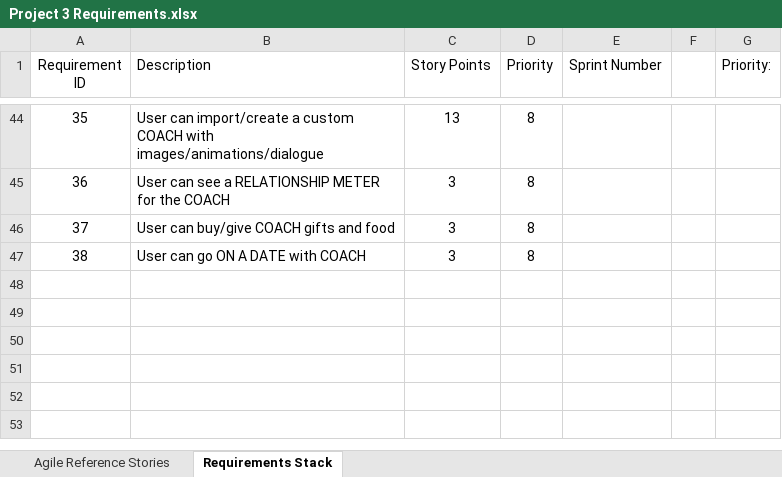
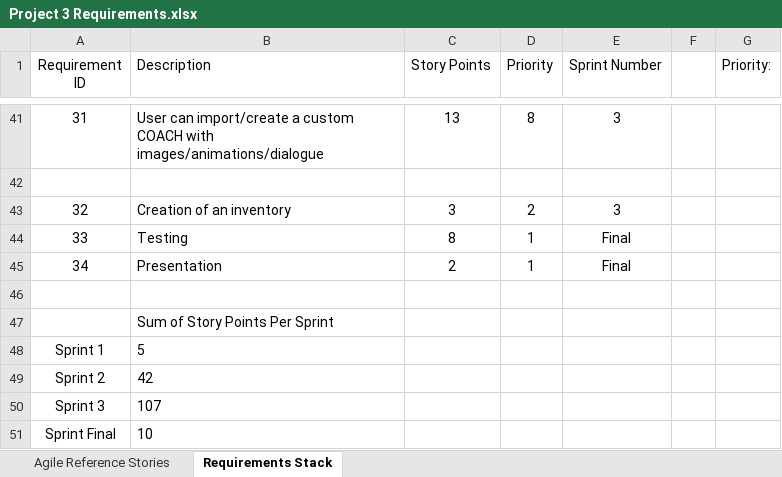
Before and after one commit to skfranz/coach-app, an Excel workbook: .DOCUMENTATION/Requirements/Project 3 Requirements.xlsx, sheet Requirements Stack, drawn as a sheet; only a part is shown, gaps mark what is left out; values as stored, in another font and other column widths than the file's, no borders; charts and pictures not drawn; removed rows and columns are numbered as before the commit, all else as after; the diff covers the shown part only; the diff names each change by its address in the sheet, - before the commit and + after, or states it on an @@ line.

```diff
--- a/.DOCUMENTATION/Requirements/Project 3 Requirements.xlsx (sheet Requirements Stack)
+++ b/.DOCUMENTATION/Requirements/Project 3 Requirements.xlsx (sheet Requirements Stack)
@@ column A (Requirement ID) renumbered between rows 11 and 41 @@
-E41 (Sprint Number): (empty)
+E41 (Sprint Number): 3
-row 42: 36 | User can see a RELATIONSHIP METER for the COACH | 3 | 8
+row 42: (empty)
-row 46: 37 | User can buy/give COACH gifts and food | 3 | 8
+row 43: 32 | Creation of an inventory | 3 | 2 | 3
+row 44: 33 | Testing | 8 | 1 | Final
+row 45: 34 | Presentation | 2 | 1 | Final
-row 46: 38 | User can go ON A DATE with COACH | 3 | 8
+row 46: (empty)
+row 47:  | Sum of Story Points Per Sprint
+row 48: Sprint 1 | 5
+row 49: Sprint 2 | 42
+row 50: Sprint 3 | 107
+row 51: Sprint Final | 10
```
Also changed, not shown: 15 added rows, 18 removed rows and 10 edited cells elsewhere in this sheet, sheet Agile Reference Stories, 5 other files.
